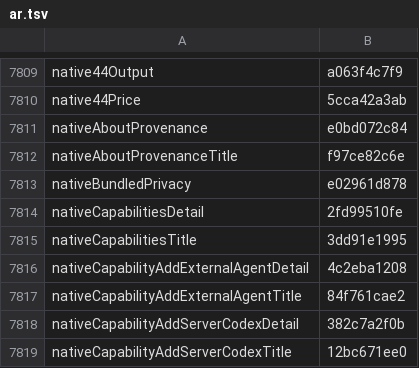
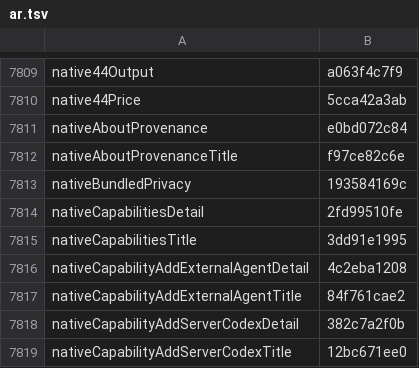
Before and after one commit to Eslamasabry/opencode-mobile-next, a TSV file: native/tools/strings/translation-state/ar.tsv, drawn as a sheet; only a part is shown, gaps mark what is left out.

```diff
--- a/native/tools/strings/translation-state/ar.tsv
+++ b/native/tools/strings/translation-state/ar.tsv
@@ -7812,3 +7812,3 @@ nativeAboutProvenance	e0bd072c84
 nativeAboutProvenanceTitle	f97ce82c6e
-nativeBundledPrivacy	e02961d878
+nativeBundledPrivacy	193584169c
 nativeCapabilitiesDetail	2fd99510fe
```
Also changed, not shown: native/tools/strings/translation-state/es.tsv, native/tools/strings/translation-state/fr.tsv, 17 other files.
